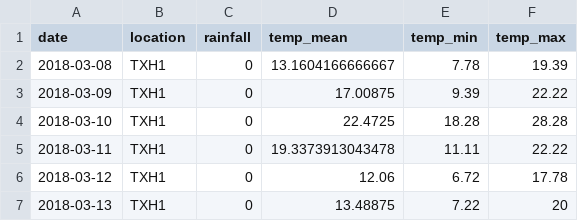
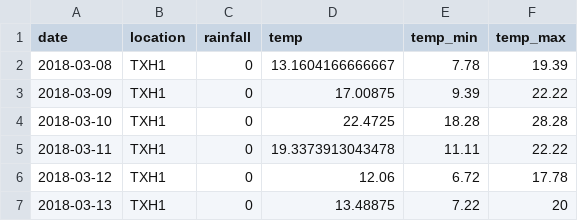
Before and after one commit to QuantGen/G2F_RESOURCES, a CSV file: Data/OutputFiles/G2Fdaily.csv, drawn as a sheet; only a part is shown.

Commit message:
Add files via upload

```diff
--- a/Data/OutputFiles/G2Fdaily.csv
+++ b/Data/OutputFiles/G2Fdaily.csv
@@ -1,2 +1,2 @@
-date,location,rainfall,temp_mean,temp_min,temp_max
+date,location,rainfall,temp,temp_min,temp_max
 2018-03-08,TXH1,0,13.1604166666667,7.78,19.39
```
